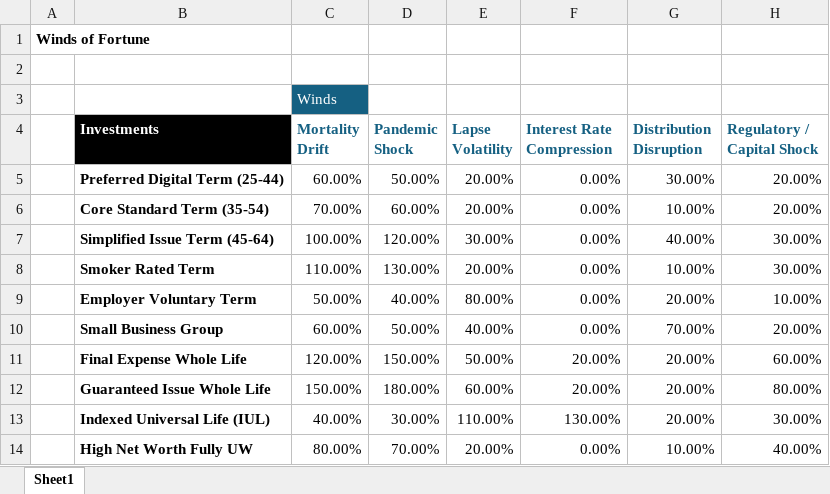
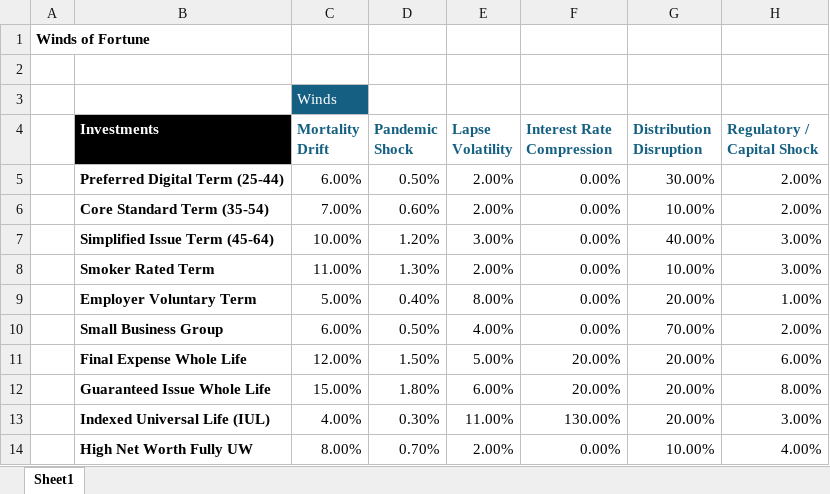
Before and after one commit to Cbrodish03/Generalist-Portfolio-Model, an Excel workbook: data/Beacon_Harbor_Winds of Fortune Template.xlsx, sheet Sheet1, drawn as a sheet; values as stored, in another font and other column widths than the file's, no borders; the diff names each change by its address in the sheet, - before the commit and + after, or states it on an @@ line.

```diff
--- a/data/Beacon_Harbor_Winds of Fortune Template.xlsx (sheet Sheet1)
+++ b/data/Beacon_Harbor_Winds of Fortune Template.xlsx (sheet Sheet1)
-C5 (Mortality Drift): 60.00%
+C5 (Mortality Drift): 6.00%
-D5 (Pandemic Shock): 50.00%
+D5 (Pandemic Shock): 0.50%
-E5:E6 (Lapse Volatility): 20.00%
+E5:E6 (Lapse Volatility): 2.00%
-H5:H6 (Regulatory / Capital Shock): 20.00%
+H5:H6 (Regulatory / Capital Shock): 2.00%
-C6 (Mortality Drift): 70.00%
+C6 (Mortality Drift): 7.00%
-D6 (Pandemic Shock): 60.00%
+D6 (Pandemic Shock): 0.60%
-C7 (Mortality Drift): 100.00%
+C7 (Mortality Drift): 10.00%
-D7 (Pandemic Shock): 120.00%
+D7 (Pandemic Shock): 1.20%
-E7 (Lapse Volatility): 30.00%
+E7 (Lapse Volatility): 3.00%
-H7:H8 (Regulatory / Capital Shock): 30.00%
+H7:H8 (Regulatory / Capital Shock): 3.00%
-C8 (Mortality Drift): 110.00%
+C8 (Mortality Drift): 11.00%
-D8 (Pandemic Shock): 130.00%
+D8 (Pandemic Shock): 1.30%
-E8 (Lapse Volatility): 20.00%
+E8 (Lapse Volatility): 2.00%
-C9 (Mortality Drift): 50.00%
+C9 (Mortality Drift): 5.00%
-D9 (Pandemic Shock): 40.00%
+D9 (Pandemic Shock): 0.40%
-E9 (Lapse Volatility): 80.00%
+E9 (Lapse Volatility): 8.00%
-H9 (Regulatory / Capital Shock): 10.00%
+H9 (Regulatory / Capital Shock): 1.00%
-C10 (Mortality Drift): 60.00%
+C10 (Mortality Drift): 6.00%
-D10 (Pandemic Shock): 50.00%
+D10 (Pandemic Shock): 0.50%
-E10 (Lapse Volatility): 40.00%
+E10 (Lapse Volatility): 4.00%
-H10 (Regulatory / Capital Shock): 20.00%
+H10 (Regulatory / Capital Shock): 2.00%
-C11 (Mortality Drift): 120.00%
+C11 (Mortality Drift): 12.00%
-D11 (Pandemic Shock): 150.00%
+D11 (Pandemic Shock): 1.50%
-E11 (Lapse Volatility): 50.00%
+E11 (Lapse Volatility): 5.00%
-H11 (Regulatory / Capital Shock): 60.00%
+H11 (Regulatory / Capital Shock): 6.00%
-C12 (Mortality Drift): 150.00%
+C12 (Mortality Drift): 15.00%
-D12 (Pandemic Shock): 180.00%
+D12 (Pandemic Shock): 1.80%
-E12 (Lapse Volatility): 60.00%
+E12 (Lapse Volatility): 6.00%
-H12 (Regulatory / Capital Shock): 80.00%
+H12 (Regulatory / Capital Shock): 8.00%
-C13 (Mortality Drift): 40.00%
+C13 (Mortality Drift): 4.00%
-D13 (Pandemic Shock): 30.00%
+D13 (Pandemic Shock): 0.30%
-E13 (Lapse Volatility): 110.00%
+E13 (Lapse Volatility): 11.00%
-H13 (Regulatory / Capital Shock): 30.00%
+H13 (Regulatory / Capital Shock): 3.00%
-C14 (Mortality Drift): 80.00%
+C14 (Mortality Drift): 8.00%
-D14 (Pandemic Shock): 70.00%
+D14 (Pandemic Shock): 0.70%
-E14 (Lapse Volatility): 20.00%
+E14 (Lapse Volatility): 2.00%
-H14 (Regulatory / Capital Shock): 40.00%
+H14 (Regulatory / Capital Shock): 4.00%
```
Also changed, not shown: data/Beacon_Harbor_WindsOfFortuneSIP.xlsx, 1 other file.
